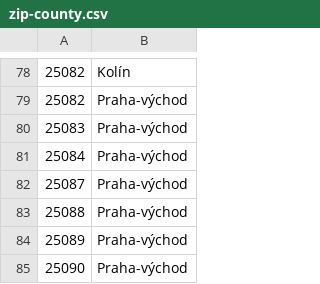
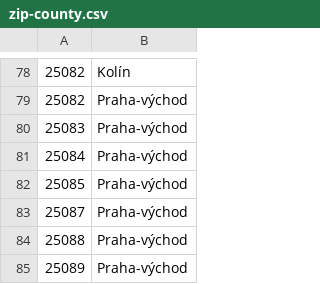
Before and after one commit to JirkaChadima/cz-region-boundaries, a CSV file: data/zip/zip-county.csv, drawn as a sheet; only a part is shown, gaps mark what is left out; the shorter side is filled out with more unchanged rows.

```diff
--- a/data/zip/zip-county.csv
+++ b/data/zip/zip-county.csv
@@ -81,2 +81,3 @@
 25084,Praha-východ
+25085,Praha-východ
 25087,Praha-východ
```
Also changed, not shown: data/zip/zip-region.csv, 14 other files.
